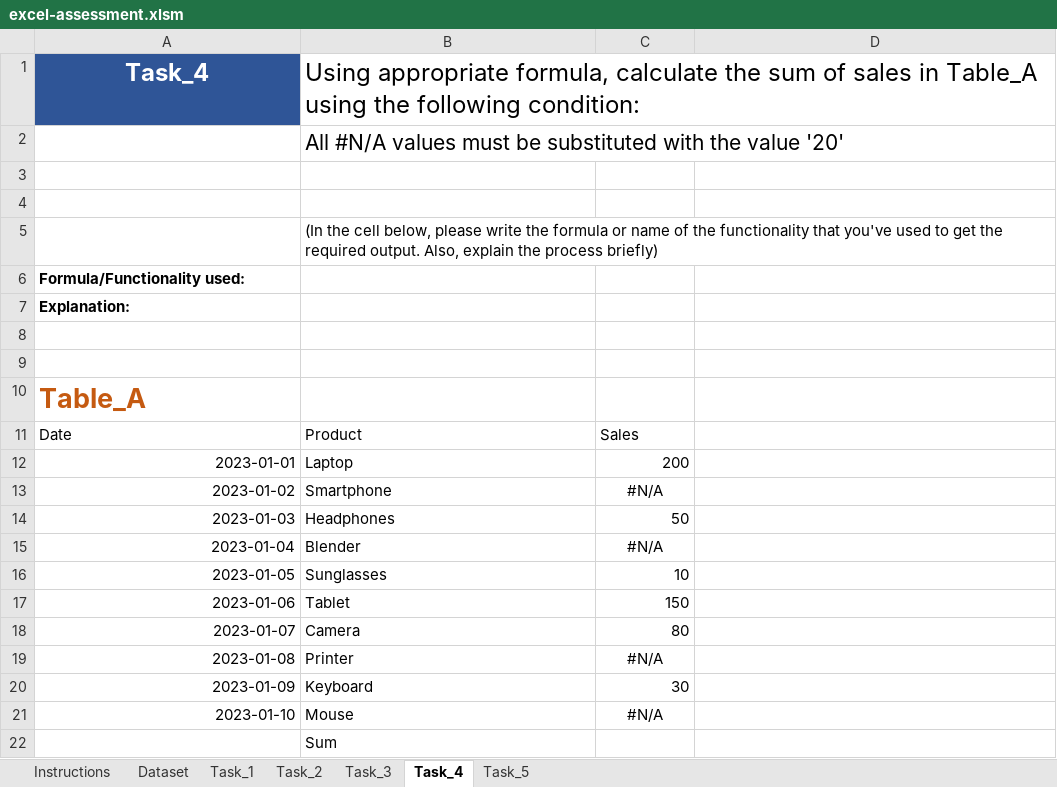
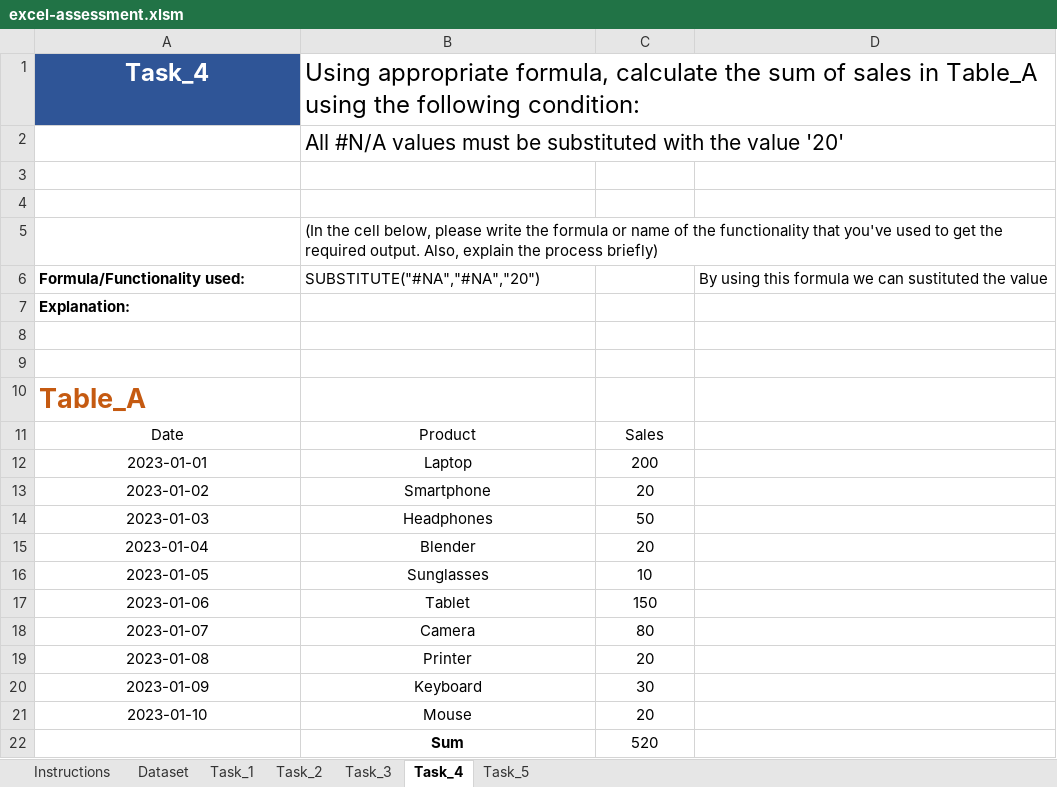
Before and after one commit to sudhanshumehra/MapUp-DA-Assessment-2024-main, an Excel workbook: excel-assessment.xlsm, sheet Task_4, drawn as a sheet; values as stored, in another font and other column widths than the file's, no borders; the diff names each change by its address in the sheet, - before the commit and + after, or states it on an @@ line.

```diff
--- a/excel-assessment.xlsm (sheet Task_4)
+++ b/excel-assessment.xlsm (sheet Task_4)
-B6: (empty)
+B6: SUBSTITUTE("#NA","#NA","20")
-D6: (empty)
+D6: By using this formula we can sustituted the value
-A11:C11 alignment: left
+A11:C11 alignment: center
-A12:A21 alignment: right
+A12:A21 alignment: center
-B12:B22 alignment: left
+B12:B22 alignment: center
-C12 alignment: right
+C12 alignment: center
-C13: #N/A
+C13: 20
-C14 alignment: right
+C14 alignment: center
-C15: #N/A
+C15: 20
-C16:C18 alignment: right
+C16:C18 alignment: center
-C19: #N/A
+C19: 20
-C20 alignment: right
+C20 alignment: center
-C21: #N/A
+C21: 20
-B22 bold: off
+B22 bold: on
-C22: (empty)
+C22: 520
```
Also changed, not shown: sheet Dataset, sheet Task_3, sheet Task_2, sheet Task_5, sheet Task_1.
